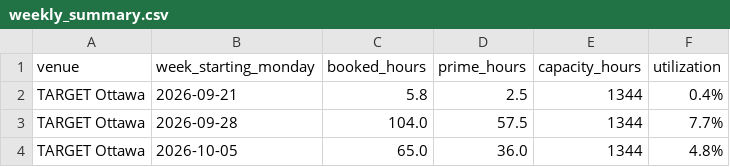
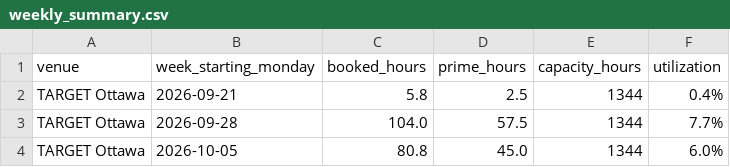
Before and after one commit to danielnicholson14/CrispyContact, a CSV file: data/weekly_summary.csv, drawn as a sheet.

```diff
--- a/data/weekly_summary.csv
+++ b/data/weekly_summary.csv
@@ -3,2 +3,2 @@ TARGET Ottawa,2026-09-21,5.8,2.5,1344,0.4%
 TARGET Ottawa,2026-09-28,104.0,57.5,1344,7.7%
-TARGET Ottawa,2026-10-05,65.0,36.0,1344,4.8%
+TARGET Ottawa,2026-10-05,80.8,45.0,1344,6.0%
```
Also changed, not shown: data/bookings.csv.
